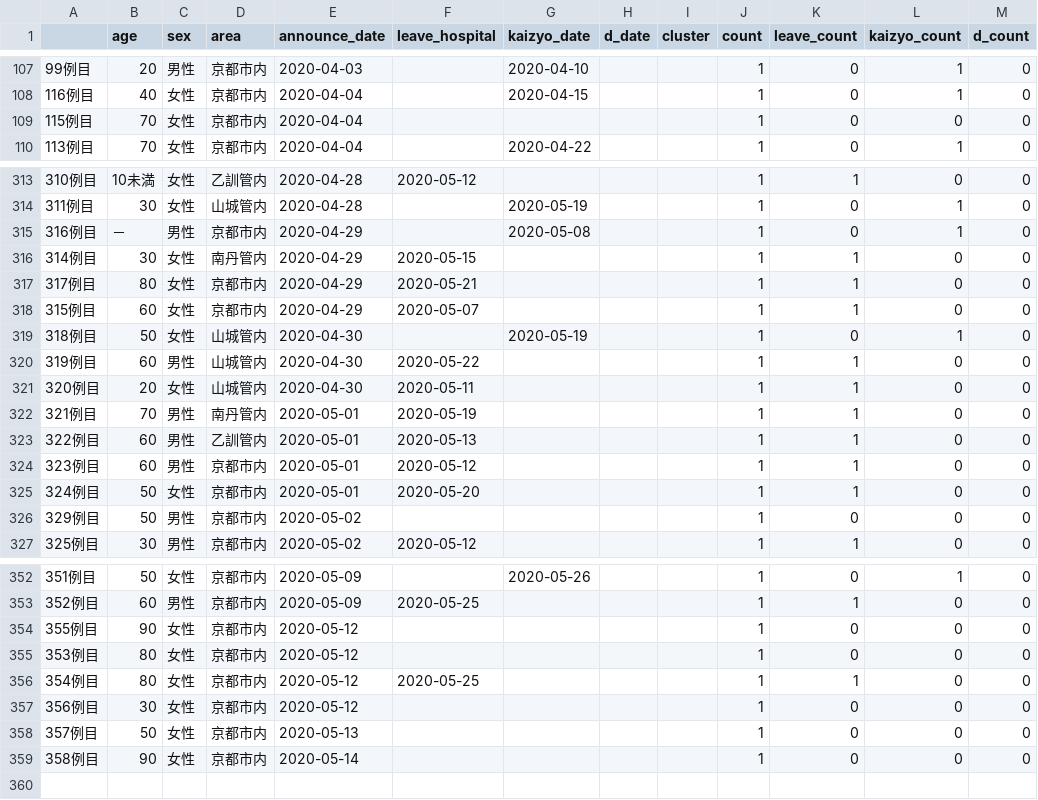
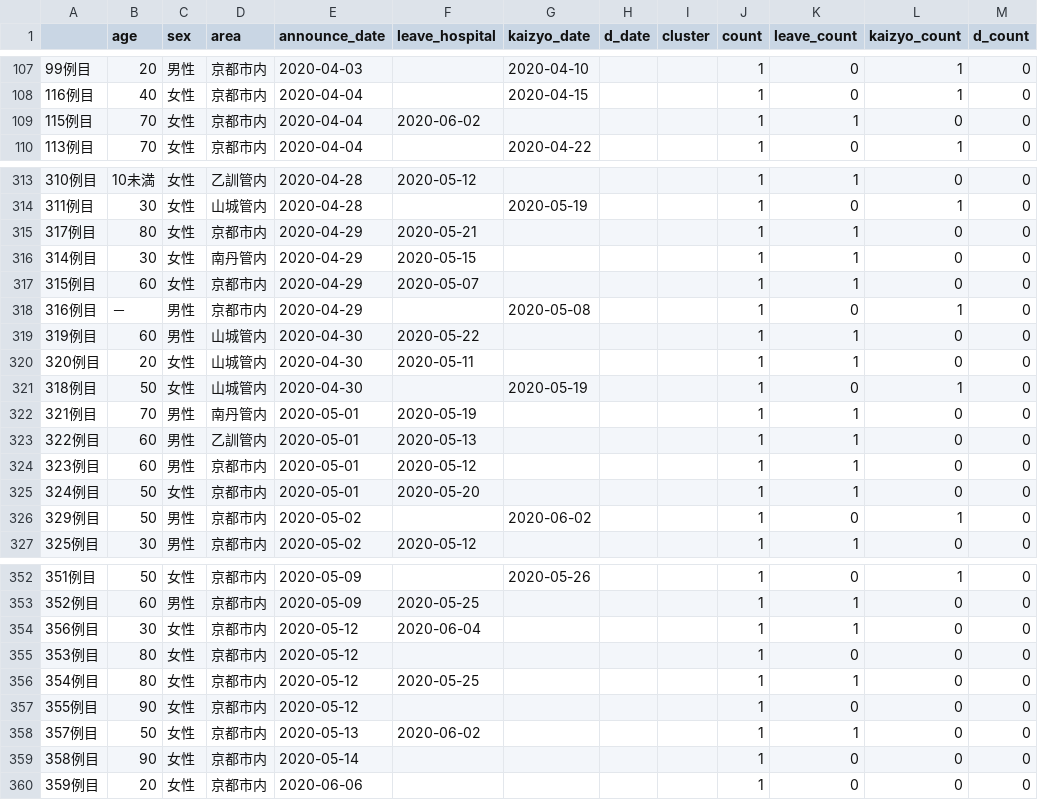
Before and after one commit to mazarimono/chomoku, a CSV file: src/kyoto-covid.csv, drawn as a sheet; only a part is shown, gaps mark what is left out; the diff covers the shown part only.

```diff
--- a/src/kyoto-covid.csv
+++ b/src/kyoto-covid.csv
@@ -108,3 +108,3 @@
 116例目,40,女性,京都市内,2020-04-04,,2020-04-15,,,1,0,1,0
-115例目,70,女性,京都市内,2020-04-04,,,,,1,0,0,0
+115例目,70,女性,京都市内,2020-04-04,2020-06-02,,,,1,1,0,0
 113例目,70,女性,京都市内,2020-04-04,,2020-04-22,,,1,0,1,0
@@ -314,9 +314,9 @@
 311例目,30,女性,山城管内,2020-04-28,,2020-05-19,,,1,0,1,0
+317例目,80,女性,京都市内,2020-04-29,2020-05-21,,,,1,1,0,0
+314例目,30,女性,南丹管内,2020-04-29,2020-05-15,,,,1,1,0,0
+315例目,60,女性,京都市内,2020-04-29,2020-05-07,,,,1,1,0,0
 316例目,－,男性,京都市内,2020-04-29,,2020-05-08,,,1,0,1,0
-314例目,30,女性,南丹管内,2020-04-29,2020-05-15,,,,1,1,0,0
-317例目,80,女性,京都市内,2020-04-29,2020-05-21,,,,1,1,0,0
-315例目,60,女性,京都市内,2020-04-29,2020-05-07,,,,1,1,0,0
-318例目,50,女性,山城管内,2020-04-30,,2020-05-19,,,1,0,1,0
 319例目,60,男性,山城管内,2020-04-30,2020-05-22,,,,1,1,0,0
 320例目,20,女性,山城管内,2020-04-30,2020-05-11,,,,1,1,0,0
+318例目,50,女性,山城管内,2020-04-30,,2020-05-19,,,1,0,1,0
 321例目,70,男性,南丹管内,2020-05-01,2020-05-19,,,,1,1,0,0
@@ -325,3 +325,3 @@
 324例目,50,女性,京都市内,2020-05-01,2020-05-20,,,,1,1,0,0
-329例目,50,男性,京都市内,2020-05-02,,,,,1,0,0,0
+329例目,50,男性,京都市内,2020-05-02,,2020-06-02,,,1,0,1,0
 325例目,30,男性,京都市内,2020-05-02,2020-05-12,,,,1,1,0,0
@@ -353,7 +353,8 @@
 352例目,60,男性,京都市内,2020-05-09,2020-05-25,,,,1,1,0,0
-355例目,90,女性,京都市内,2020-05-12,,,,,1,0,0,0
+356例目,30,女性,京都市内,2020-05-12,2020-06-04,,,,1,1,0,0
 353例目,80,女性,京都市内,2020-05-12,,,,,1,0,0,0
 354例目,80,女性,京都市内,2020-05-12,2020-05-25,,,,1,1,0,0
-356例目,30,女性,京都市内,2020-05-12,,,,,1,0,0,0
-357例目,50,女性,京都市内,2020-05-13,,,,,1,0,0,0
+355例目,90,女性,京都市内,2020-05-12,,,,,1,0,0,0
+357例目,50,女性,京都市内,2020-05-13,2020-06-02,,,,1,1,0,0
 358例目,90,女性,京都市内,2020-05-14,,,,,1,0,0,0
+359例目,20,女性,京都市内,2020-06-06,,,,,1,0,0,0
```
Also changed, not shown: 4 moved rows and 8 edited cells elsewhere in this file, 1 other file.
